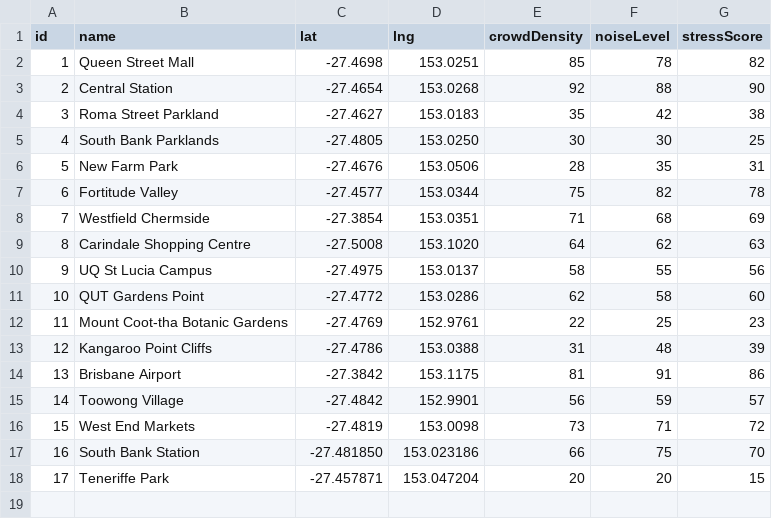
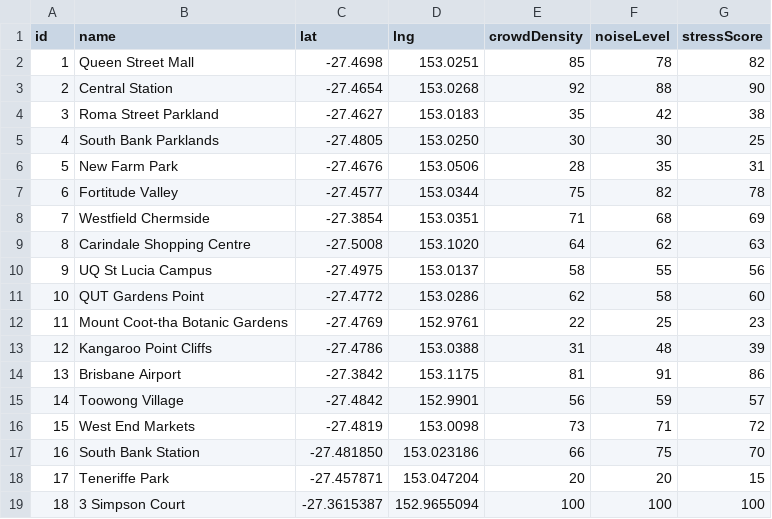
Before and after one commit to LachlanRichardsUSC/DES222-Task2-Observatory, a CSV file: data.csv, drawn as a sheet.

Commit message:
Implemented Flask Backend, Creates Database from seed data and allows User Submitted busyness reports

```diff
--- a/data.csv
+++ b/data.csv
@@ -18 +18,2 @@ id,name,lat,lng,crowdDensity,noiseLevel,stressScore
 17,Teneriffe Park,-27.457871,153.047204,20,20,15
+18, 3 Simpson Court, -27.3615387, 152.9655094, 100, 100, 100
```
Also changed, not shown: 9 other files.
